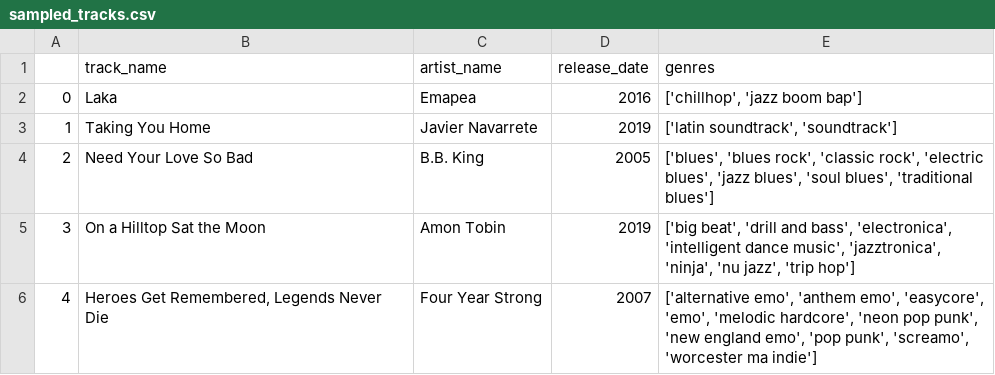
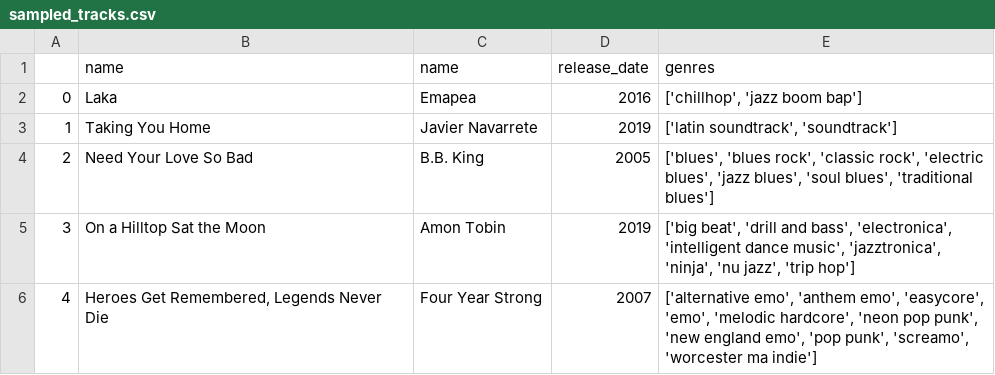
Before and after one commit to Hadryan/Music-recommender-4, a CSV file: data/sampled_tracks.csv, drawn as a sheet; only a part is shown.

Commit message:
refactory: changed columns names on csv

```diff
--- a/data/sampled_tracks.csv
+++ b/data/sampled_tracks.csv
@@ -1,2 +1,2 @@
-,track_name,artist_name,release_date,genres
+,name,name,release_date,genres
 0,Laka,Emapea,2016,"['chillhop', 'jazz boom bap']"
```
Also changed, not shown: 1 other file.
